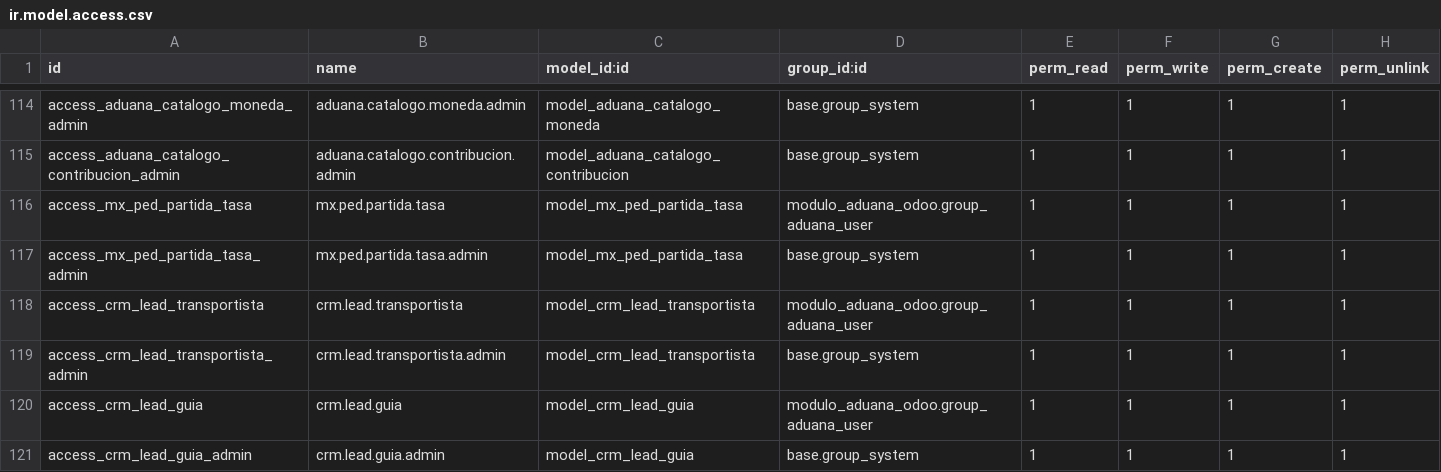
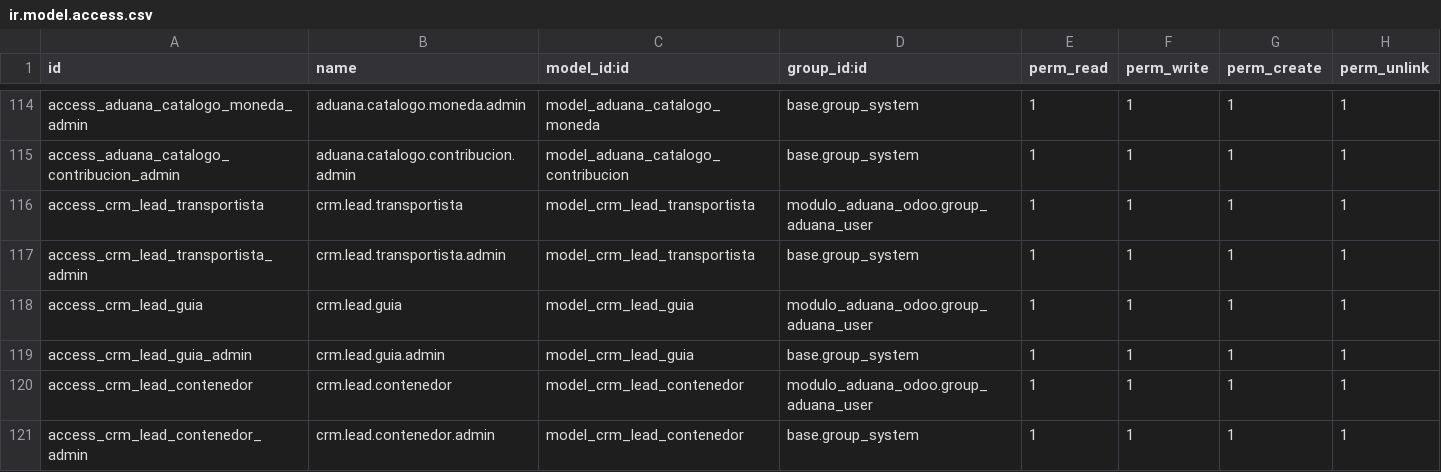
Before and after one commit to ramoncorquiz1997/modulo_aduana_odoo, a CSV file: security/ir.model.access.csv, drawn as a sheet; only a part is shown, gaps mark what is left out; the shorter side is filled out with more unchanged rows; the diff names each change by its address in the sheet, - before the commit and + after, or states it on an @@ line.

Commit message:
Cambios para modelos 557 y 556

```diff
--- a/security/ir.model.access.csv
+++ b/security/ir.model.access.csv
-row 116: access_mx_ped_partida_tasa | mx.ped.partida.tasa | model_mx_ped_partida_tasa | modulo_aduana_odoo.group_aduana_user | 1 | 1 | 1 | 1
-row 117: access_mx_ped_partida_tasa_admin | mx.ped.partida.tasa.admin | model_mx_ped_partida_tasa | base.group_system | 1 | 1 | 1 | 1
```
Also changed, not shown: 3 other files.
